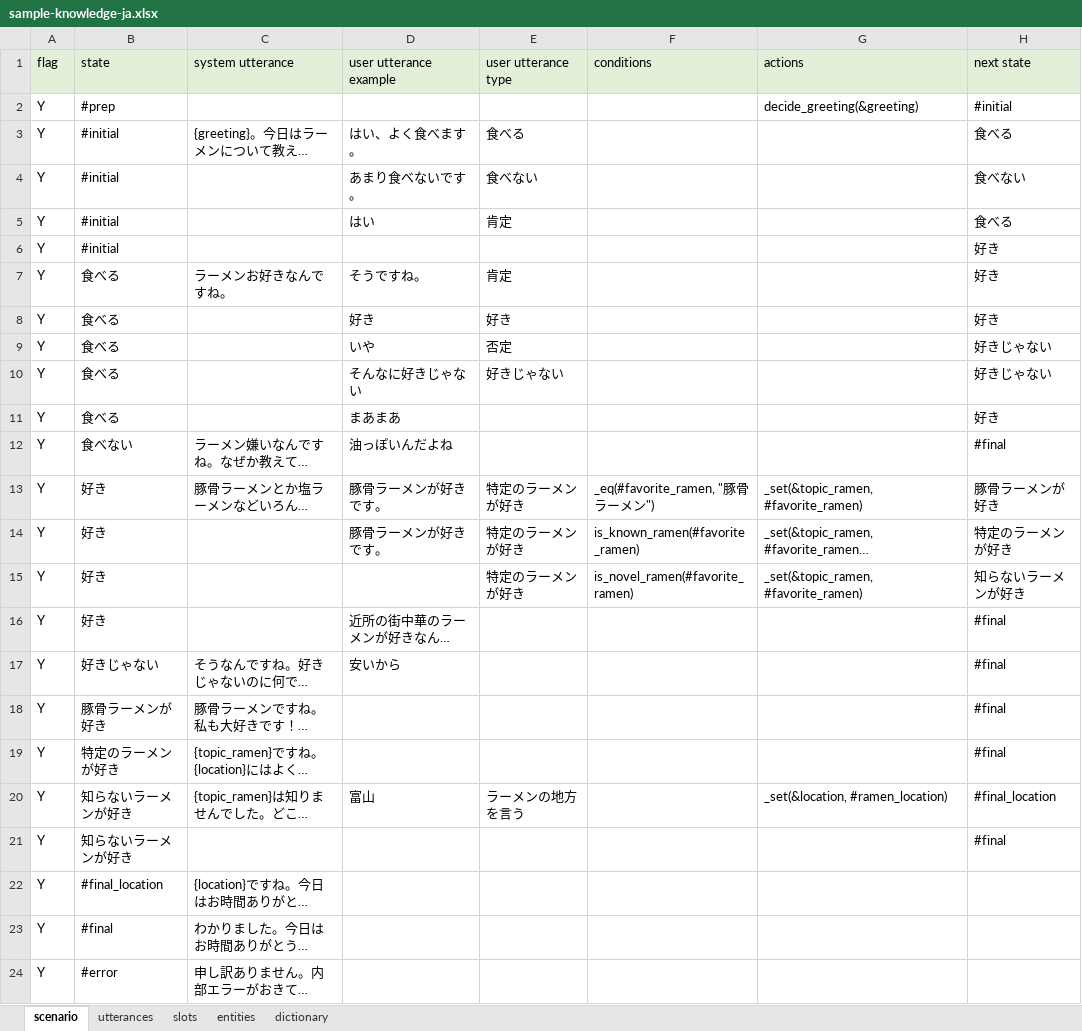
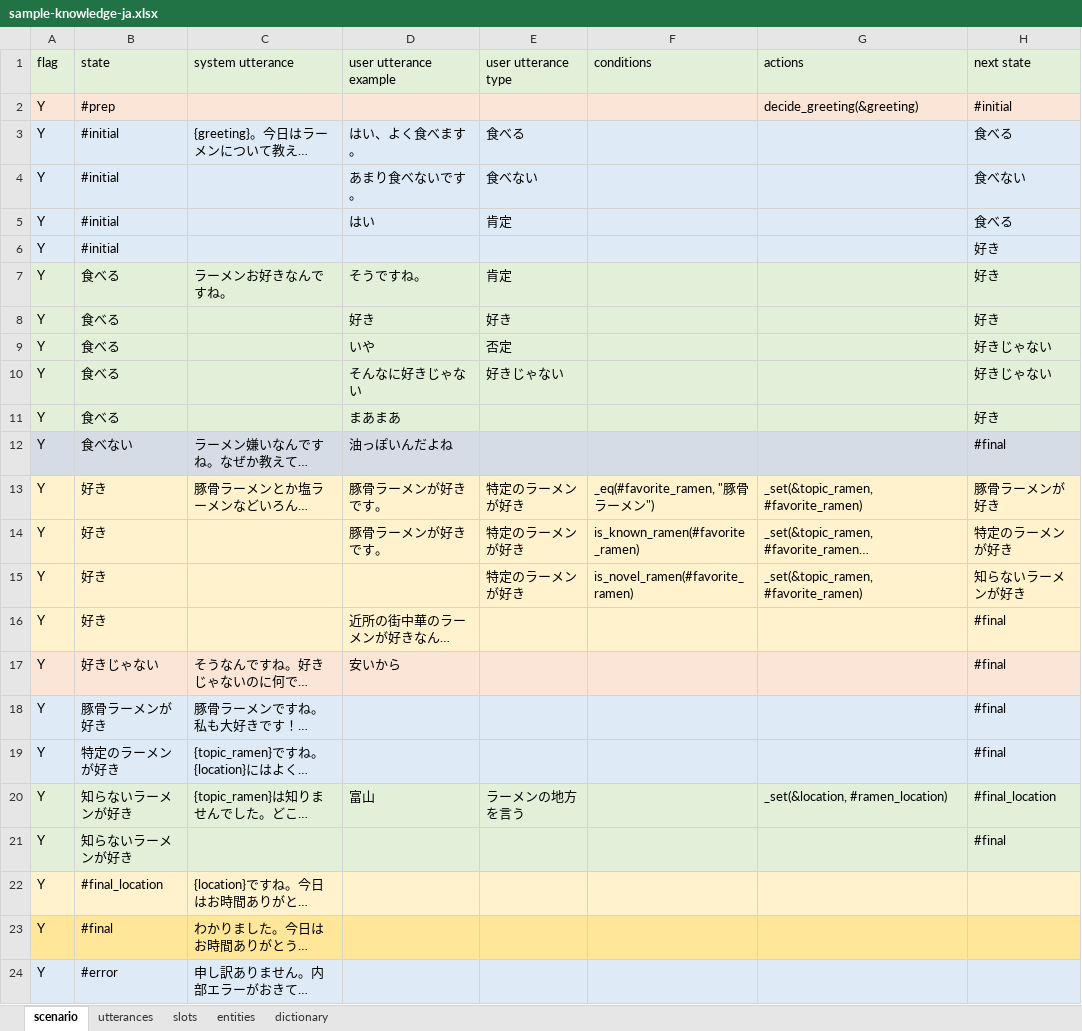
Before and after one commit to c4a-ri/dialbb, an Excel workbook: sample_apps/network_ja/sample-knowledge-ja.xlsx, sheet scenario, drawn as a sheet; long unchanged cells end in …; values as stored, in another font and other column widths than the file's, no borders; the diff names each change by its address in the sheet, - before the commit and + after, or states it on an @@ line.

```diff
--- a/sample_apps/network_ja/sample-knowledge-ja.xlsx (sheet scenario)
+++ b/sample_apps/network_ja/sample-knowledge-ja.xlsx (sheet scenario)
-A2:H2 fill: none
+A2:H2 fill: #FBE5D6
-A3:H6 fill: none
+A3:H6 fill: #DEEBF7
-A7:H11 fill: none
+A7:H11 fill: #E2F0D9
-A12:H12 fill: none
+A12:H12 fill: #D6DCE5
-A13:H16 fill: none
+A13:H16 fill: #FFF2CC
-A17:H17 fill: none
+A17:H17 fill: #FBE5D6
-A18:H19 fill: none
+A18:H19 fill: #DEEBF7
-A20:H21 fill: none
+A20:H21 fill: #E2F0D9
-A22:H22 fill: none
+A22:H22 fill: #FFF2CC
-A23:H23 fill: none
+A23:H23 fill: #FFE699
-A24:H24 fill: none
+A24:H24 fill: #DEEBF7
```
Also changed, not shown: 7 other files.
